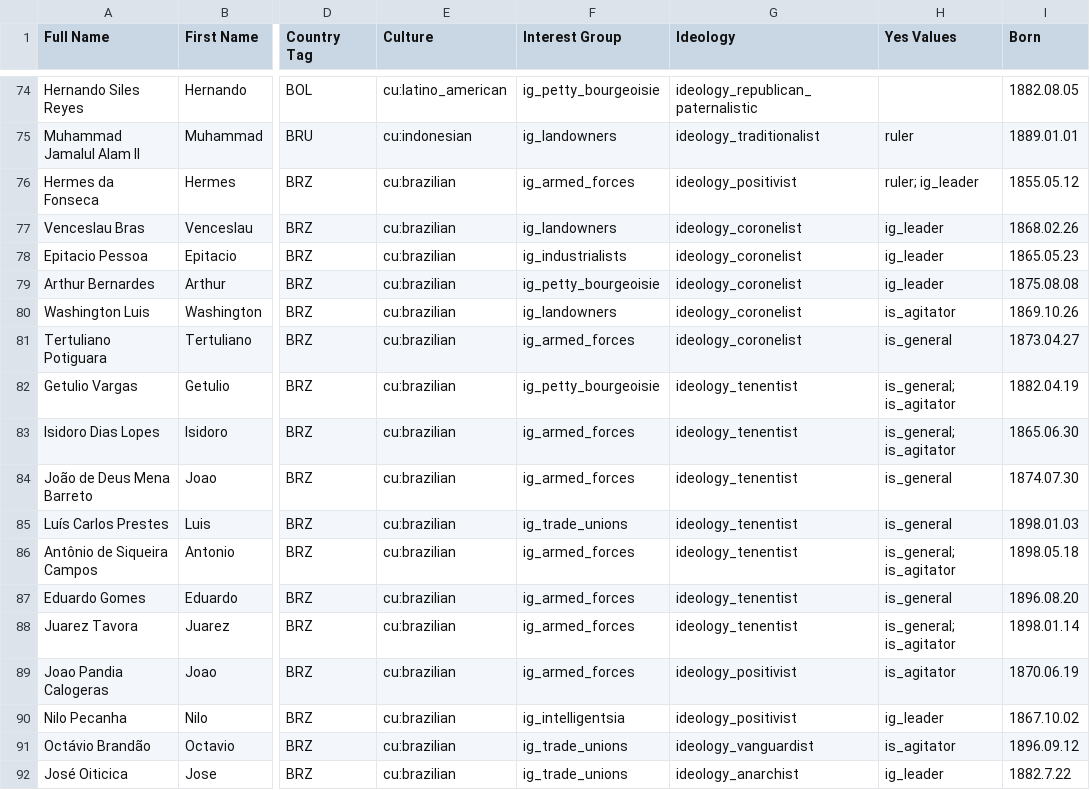
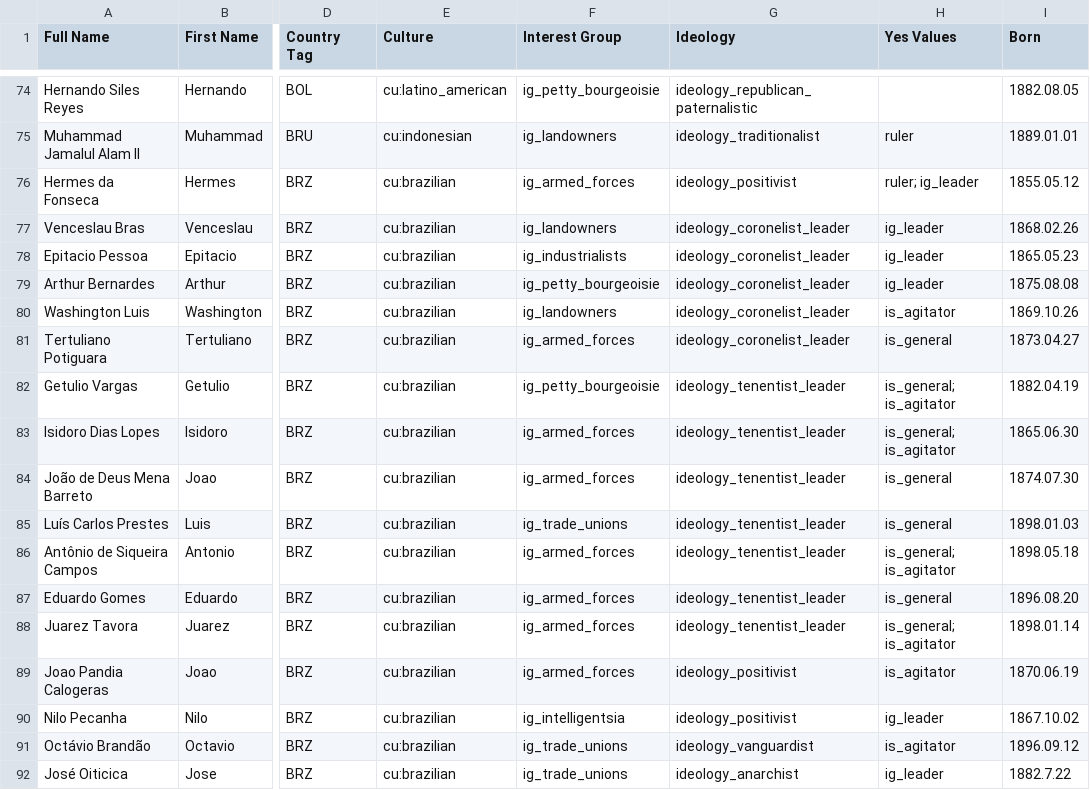
Before and after one commit to AlexJFDev/Vic3-World-War-One-Mod, a CSV file: scripts/mod/data/character_definitions.csv, drawn as a sheet; only a part is shown, gaps mark what is left out; the diff names each change by its address in the sheet, - before the commit and + after, or states it on an @@ line.

```diff
--- a/scripts/mod/data/character_definitions.csv
+++ b/scripts/mod/data/character_definitions.csv
-G77:G81 (Ideology): ideology_coronelist
+G77:G81 (Ideology): ideology_coronelist_leader
-G82:G88 (Ideology): ideology_tenentist
+G82:G88 (Ideology): ideology_tenentist_leader
```
Also changed, not shown: 11 other files.
